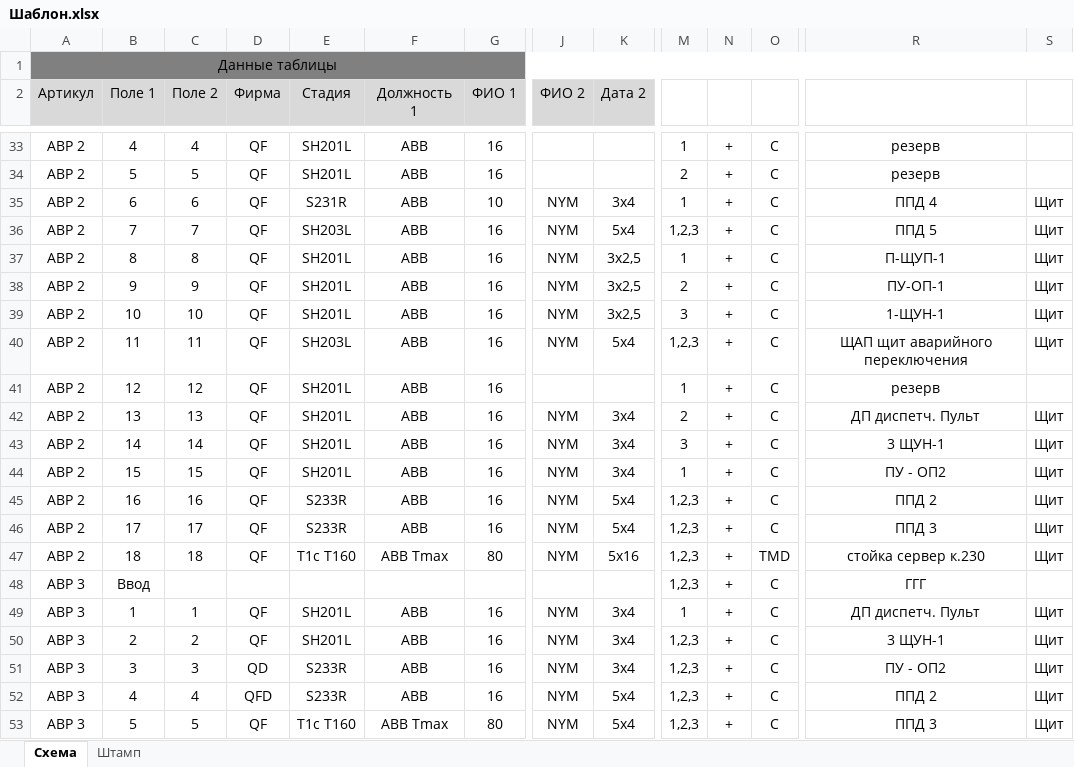
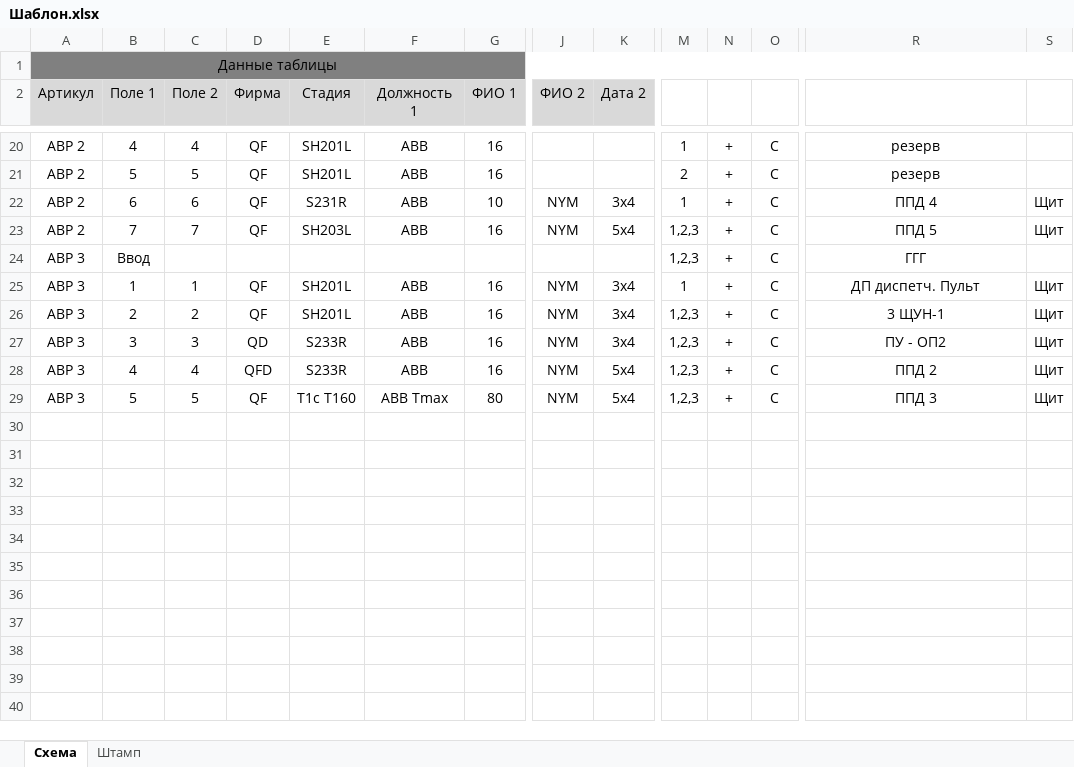
Before and after one commit to Niko1248/SchemeMaker, an Excel workbook: Шаблон.xlsx, sheet Схема, drawn as a sheet; only a part is shown, gaps mark what is left out; values as stored, in another font and other column widths than the file's, no borders; rows hold the shown columns only; the diff covers the shown part only; the diff names each change by its address in the sheet, - before the commit and + after, or states it on an @@ line.

```diff
--- a/Шаблон.xlsx (sheet Схема)
+++ b/Шаблон.xlsx (sheet Схема)
-row 37: АВР 2 | 8 | 8 | QF | SH201L | ABB | 16 | NYM | 3x2,5 | 1 | + | C | П-ЩУП-1 | Щит
-row 38: АВР 2 | 9 | 9 | QF | SH201L | ABB | 16 | NYM | 3x2,5 | 2 | + | C | ПУ-ОП-1 | Щит
-row 39: АВР 2 | 10 | 10 | QF | SH201L | ABB | 16 | NYM | 3x2,5 | 3 | + | C | 1-ЩУН-1 | Щит
-row 40: АВР 2 | 11 | 11 | QF | SH203L | ABB | 16 | NYM | 5x4 | 1,2,3 | + | C | ЩАП щит аварийного переключения | Щит
-row 41: АВР 2 | 12 | 12 | QF | SH201L | ABB | 16 |  |  | 1 | + | C | резерв
-row 42: АВР 2 | 13 | 13 | QF | SH201L | ABB | 16 | NYM | 3x4 | 2 | + | C | ДП диспетч. Пульт | Щит
-row 43: АВР 2 | 14 | 14 | QF | SH201L | ABB | 16 | NYM | 3x4 | 3 | + | C | 3 ЩУН-1 | Щит
-row 44: АВР 2 | 15 | 15 | QF | SH201L | ABB | 16 | NYM | 3x4 | 1 | + | C | ПУ - ОП2 | Щит
-row 45: АВР 2 | 16 | 16 | QF | S233R | ABB | 16 | NYM | 5x4 | 1,2,3 | + | C | ППД 2 | Щит
-row 46: АВР 2 | 17 | 17 | QF | S233R | ABB | 16 | NYM | 5x4 | 1,2,3 | + | C | ППД 3 | Щит
-row 47: АВР 2 | 18 | 18 | QF | T1c T160 | ABB Tmax | 80 | NYM | 5x16 | 1,2,3 | + | TMD | стойка сервер к.230 | Щит
```
Also changed, not shown: 19 removed rows elsewhere in this sheet, 7 other files.
